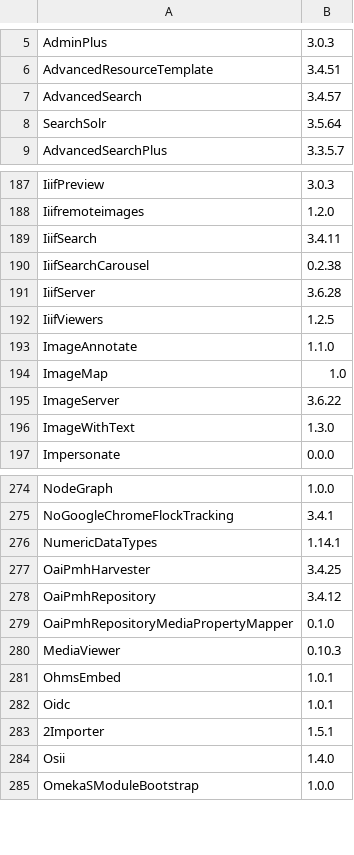
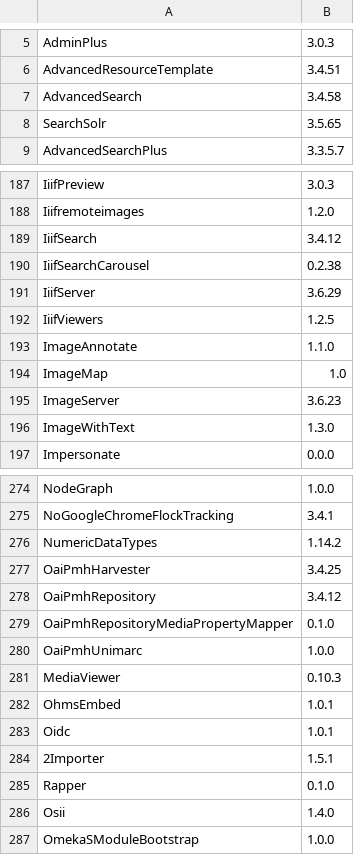
Before and after one commit to Daniel-KM/UpgradeToOmekaS, a TSV file: _data/omeka_s_modules_versions.tsv, drawn as a sheet; only a part is shown, gaps mark what is left out; the diff covers the shown part only.

```diff
--- a/_data/omeka_s_modules_versions.tsv
+++ b/_data/omeka_s_modules_versions.tsv
@@ -6,4 +6,4 @@ AdminPlus	3.0.3
 AdvancedResourceTemplate	3.4.51
-AdvancedSearch	3.4.57
-SearchSolr	3.5.64
+AdvancedSearch	3.4.58
+SearchSolr	3.5.65
 AdvancedSearchPlus	3.3.5.7
@@ -188,5 +188,5 @@ IiifPreview	3.0.3
 Iiifremoteimages	1.2.0
-IiifSearch	3.4.11
+IiifSearch	3.4.12
 IiifSearchCarousel	0.2.38
-IiifServer	3.6.28
+IiifServer	3.6.29
 IiifViewers	1.2.5
@@ -194,3 +194,3 @@ ImageAnnotate	1.1.0
 ImageMap	1.0
-ImageServer	3.6.22
+ImageServer	3.6.23
 ImageWithText	1.3.0
@@ -275,3 +275,3 @@ NodeGraph	1.0.0
 NoGoogleChromeFlockTracking	3.4.1
-NumericDataTypes	1.14.1
+NumericDataTypes	1.14.2
 OaiPmhHarvester	3.4.25
@@ -279,2 +279,3 @@ OaiPmhRepository	3.4.12
 OaiPmhRepositoryMediaPropertyMapper	0.1.0
+OaiPmhUnimarc	1.0.0
 MediaViewer	0.10.3
@@ -283,2 +284,3 @@ Oidc	1.0.1
 2Importer	1.5.1
+Rapper	0.1.0
 Osii	1.4.0
```
Also changed, not shown: 17 edited cells elsewhere in this file, _data/omeka_plugins.csv, _data/omeka_plugins_versions.tsv, 5 other files.
